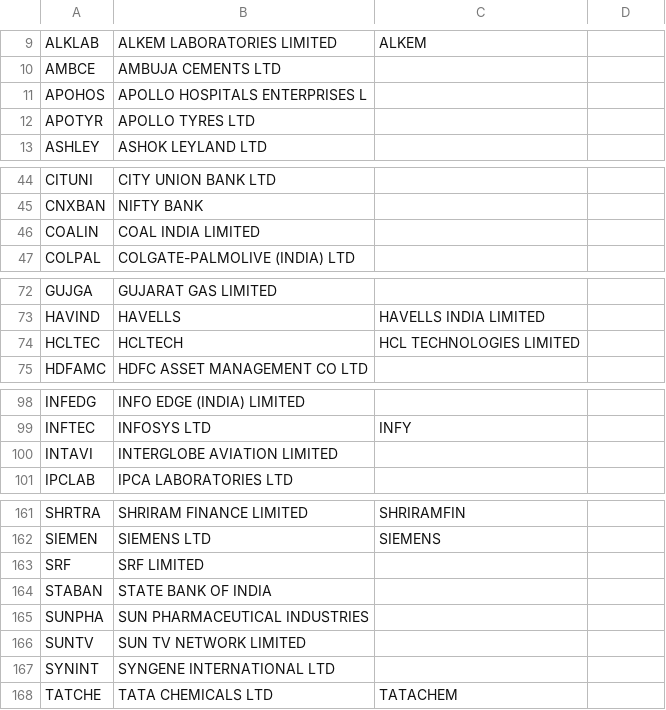
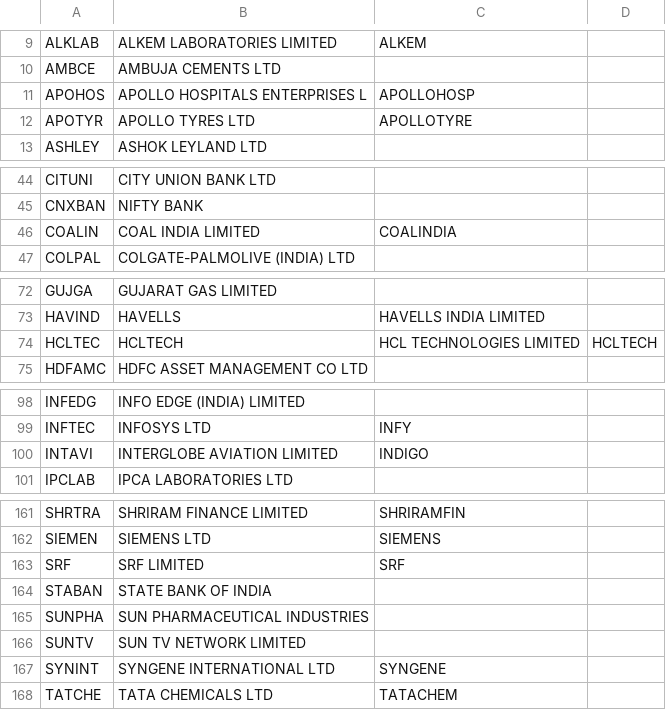
Before and after one commit to mirajgodha/options, a CSV file: data/icici_stock_codes.csv, drawn as a sheet; only a part is shown, gaps mark what is left out; the diff covers the shown part only.

```diff
--- a/data/icici_stock_codes.csv
+++ b/data/icici_stock_codes.csv
@@ -10,4 +10,4 @@ ALKLAB,ALKEM LABORATORIES LIMITED,ALKEM
 AMBCE,AMBUJA CEMENTS LTD
-APOHOS,APOLLO HOSPITALS ENTERPRISES L
-APOTYR,APOLLO TYRES LTD
+APOHOS,APOLLO HOSPITALS ENTERPRISES L,APOLLOHOSP
+APOTYR,APOLLO TYRES LTD,APOLLOTYRE
 ASHLEY,ASHOK LEYLAND LTD
@@ -45,3 +45,3 @@ CITUNI,CITY UNION BANK LTD
 CNXBAN,NIFTY BANK
-COALIN,COAL INDIA LIMITED
+COALIN,COAL INDIA LIMITED,COALINDIA
 COLPAL,COLGATE-PALMOLIVE (INDIA) LTD
@@ -73,3 +73,3 @@ GUJGA,GUJARAT GAS LIMITED
 HAVIND,HAVELLS,HAVELLS INDIA LIMITED
-HCLTEC,HCLTECH,HCL TECHNOLOGIES LIMITED
+HCLTEC,HCLTECH,HCL TECHNOLOGIES LIMITED,HCLTECH
 HDFAMC,HDFC ASSET MANAGEMENT CO LTD
@@ -99,3 +99,3 @@ INFEDG,INFO EDGE (INDIA) LIMITED
 INFTEC,INFOSYS LTD,INFY
-INTAVI,INTERGLOBE AVIATION LIMITED
+INTAVI,INTERGLOBE AVIATION LIMITED,INDIGO
 IPCLAB,IPCA LABORATORIES LTD
@@ -162,3 +162,3 @@ SHRTRA,SHRIRAM FINANCE LIMITED,SHRIRAMFIN
 SIEMEN,SIEMENS LTD,SIEMENS
-SRF,SRF LIMITED
+SRF,SRF LIMITED,SRF
 STABAN,STATE BANK OF INDIA
@@ -166,3 +166,3 @@ SUNPHA,SUN PHARMACEUTICAL INDUSTRIES
 SUNTV,SUN TV NETWORK LIMITED
-SYNINT,SYNGENE INTERNATIONAL LTD
+SYNINT,SYNGENE INTERNATIONAL LTD,SYNGENE
 TATCHE,TATA CHEMICALS LTD,TATACHEM
```
Also changed, not shown: 9 added rows and 10 edited cells elsewhere in this file, data/nse_stock_codes.csv, 1 other file.
